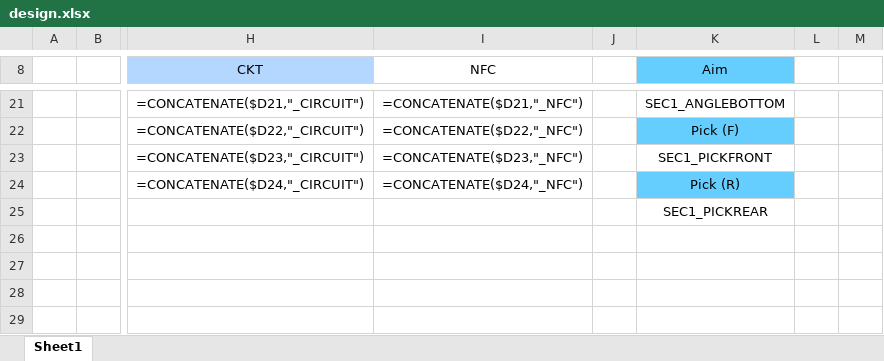
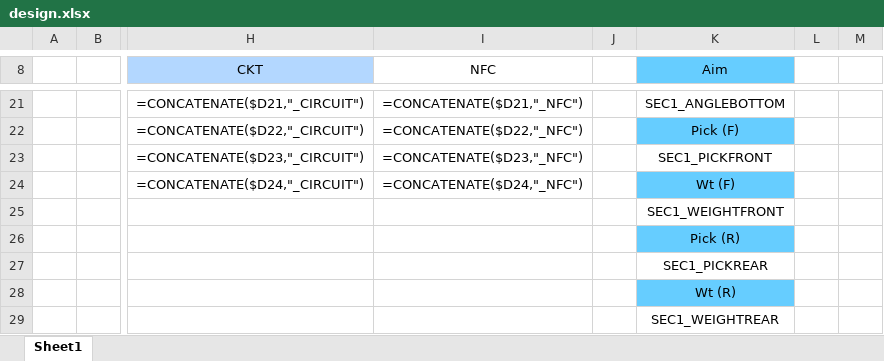
Before and after one commit to djalen0/SE-Tools, an Excel workbook: design.xlsx, sheet Sheet1, drawn as a sheet; only a part is shown, gaps mark what is left out; values as stored, in another font and other column widths than the file's, no borders; formulas without a stored value are shown as written; rows hold the shown columns only; the diff names each change by its address in the sheet, - before the commit and + after, or states it on an @@ line.

Commit message:
Add Wt (F)/Wt (R) columns to the print template
design.xlsx had no placeholder cells for the WEIGHTFRONT/WEIGHTREAR
tokens layout_constants.py already defines, so front/rear weight
values (populated by both the Canvas and Meyer parsers) never had
anywhere to display or export to. Relocated the existing Pick (R)
row pair down and inserted Wt (F)/Wt (R) between Pick (F) and Pick
(R), matching METADATA_TOKEN_ORDER physically as well as on-screen --
verified against both scan_template_layout() and a real
write_master_workbook() export.

```diff
--- a/design.xlsx (sheet Sheet1)
+++ b/design.xlsx (sheet Sheet1)
-K24 (Aim): Pick (R)
+K24 (Aim): Wt (F)
+row 25:  |  |  |  |  | SEC1_WEIGHTFRONT
+row 26:  |  |  |  |  | Pick (R)
+row 28:  |  |  |  |  | Wt (R)
+row 29:  |  |  |  |  | SEC1_WEIGHTREAR
```
